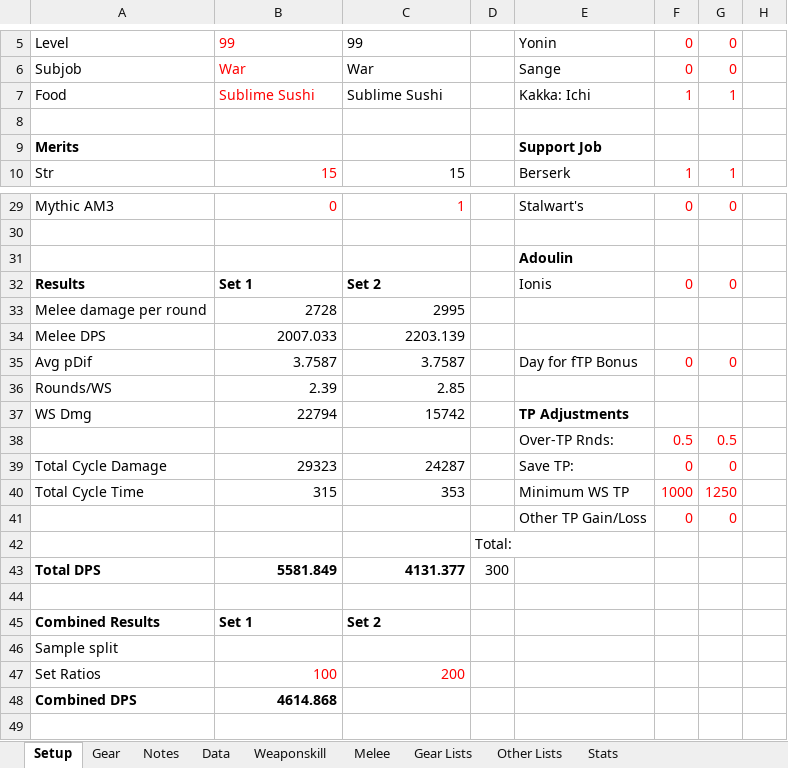
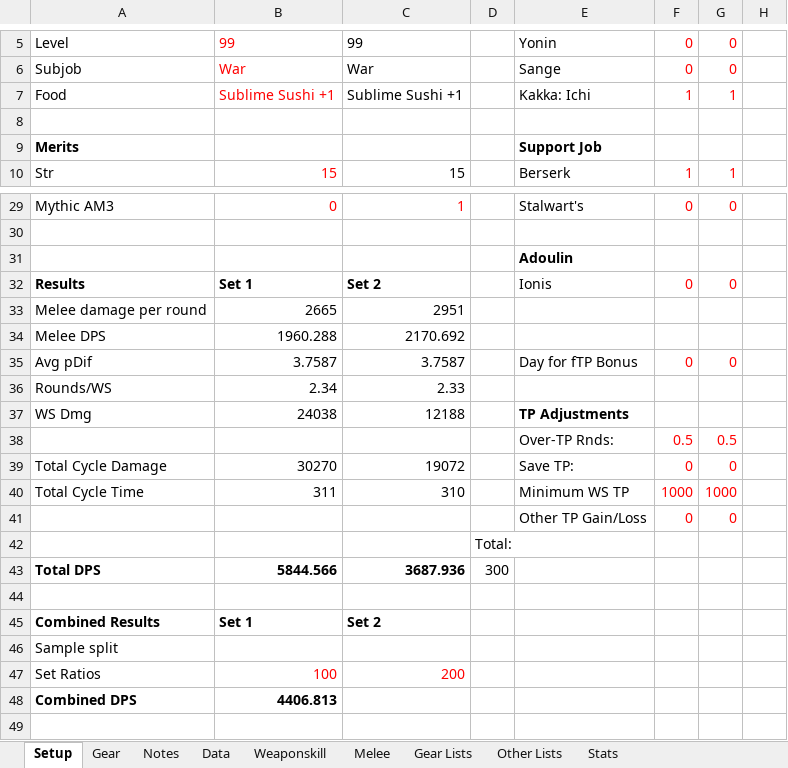
Before and after one commit to NextGames2000/Spreadsheets, an Excel workbook: DW0KuKamuCapped.xlsx, sheet Setup, drawn as a sheet; only a part is shown, gaps mark what is left out; values as stored, in another font and other column widths than the file's, no borders; conditional formats not drawn; the diff names each change by its address in the sheet, - before the commit and + after, or states it on an @@ line.

```diff
--- a/DW0KuKamuCapped.xlsx (sheet Setup)
+++ b/DW0KuKamuCapped.xlsx (sheet Setup)
-B7: Sublime Sushi
+B7: Sublime Sushi +1
-C7: Sublime Sushi
+C7: Sublime Sushi +1
-B33: 2728
+B33: 2665
-C33: 2995
+C33: 2951
-B34: 2007.033
+B34: 1960.288
-C34: 2203.139
+C34: 2170.692
-B36: 2.39
+B36: 2.34
-C36: 2.85
+C36: 2.33
-B37: 22794
+B37: 24038
-C37: 15742
+C37: 12188
-B39: 29323
+B39: 30270
-C39: 24287
+C39: 19072
-B40: 315
+B40: 311
-C40: 353
+C40: 310
-G40: 1250
+G40: 1000
-B43: 5581.849
+B43: 5844.566
-C43: 4131.377
+C43: 3687.936
-B48: 4614.868
+B48: 4406.813
```
Also changed, not shown: sheet Weaponskill, sheet Melee, sheet Data, sheet Gear Lists, sheet Gear, sheet Other Lists, 1 more sheet, formulas that keep their value, DW0KuKamuTrust.xlsx, DW0MetsuTenCapped.xlsx, 12 other files.
